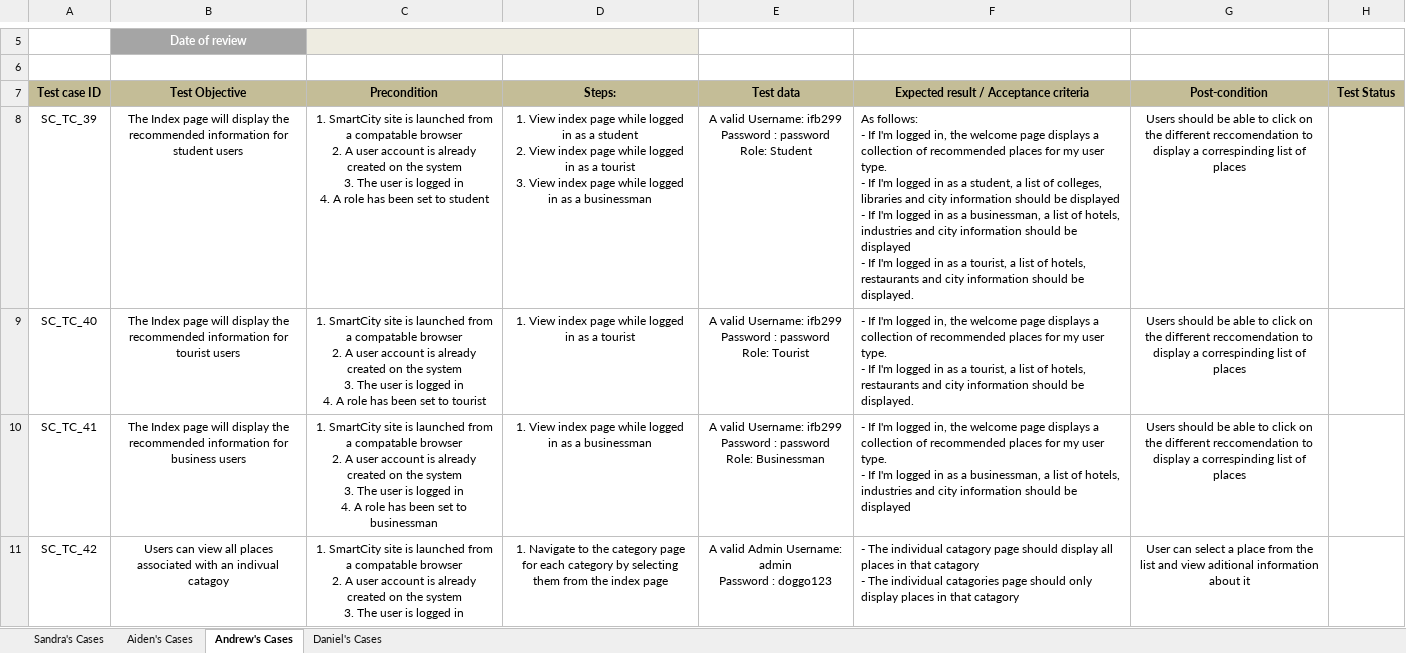
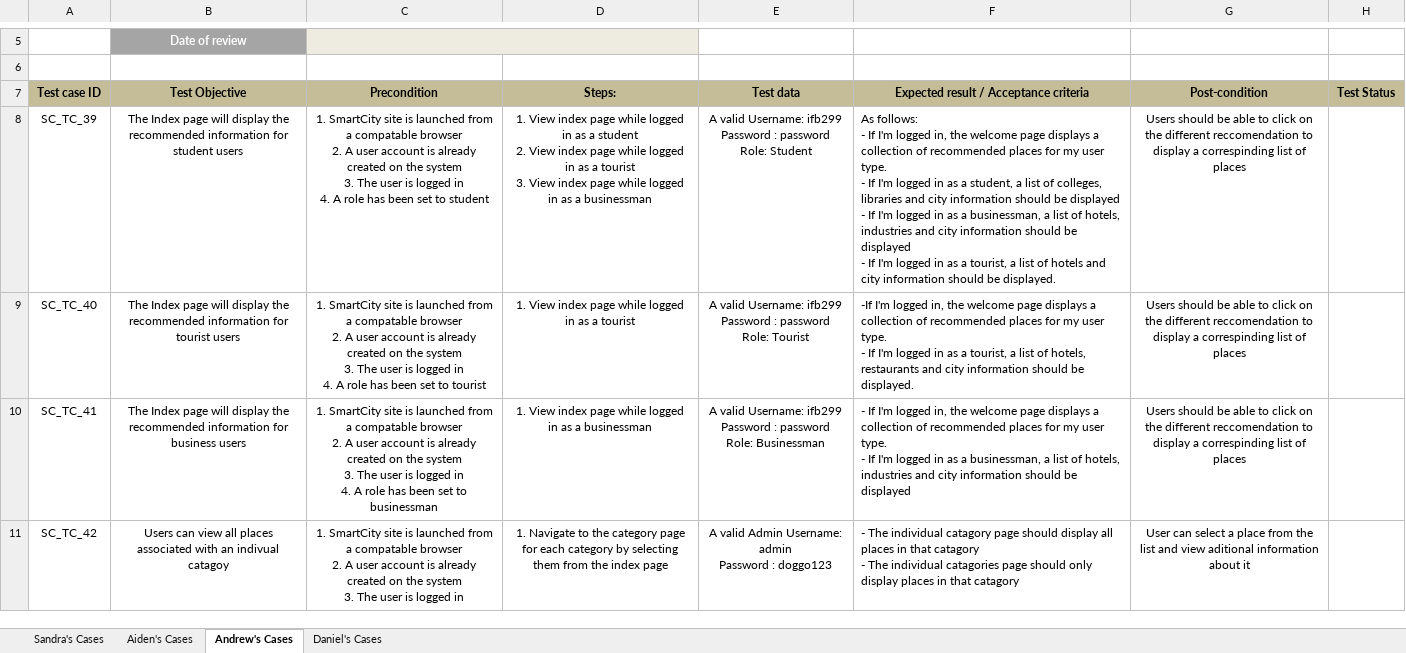
Before and after one commit to danieljee/IFB299-group45, an Excel workbook: doc/second sprint/Merged_All_Written_Cases_Group_45.xlsx, sheet Andrew's Cases, drawn as a sheet; only a part is shown, gaps mark what is left out; values as stored, in another font and other column widths than the file's, no borders; the diff covers the shown part only; the diff names each change by its address in the sheet, - before the commit and + after, or states it on an @@ line.

```diff
--- a/doc/second sprint/Merged_All_Written_Cases_Group_45.xlsx (sheet Andrew's Cases)
+++ b/doc/second sprint/Merged_All_Written_Cases_Group_45.xlsx (sheet Andrew's Cases)
-F8: …list of hotels, restaurants and city…
+F8: …list of hotels and city…
-F9: - If I'm logged…
+F9: -If I'm logged…
```
Also changed, not shown: 4 edited cells and cell formats elsewhere in this sheet, sheet Daniel's Cases, sheet Sandra's Cases, sheet Aiden's Cases.
